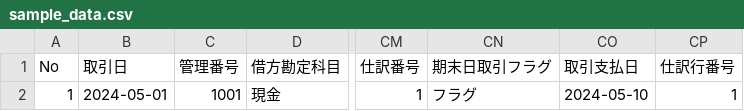
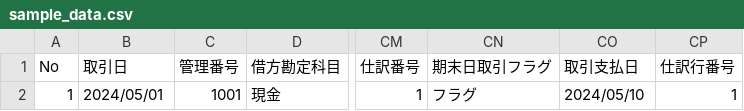
Before and after one commit to Moiterika/teckbookfest18-sample, a CSV file: cmd/tbf18/sample_data.csv, drawn as a sheet; only a part is shown, gaps mark what is left out; the diff names each change by its address in the sheet, - before the commit and + after, or states it on an @@ line.

```diff
--- a/cmd/tbf18/sample_data.csv
+++ b/cmd/tbf18/sample_data.csv
-B2 (取引日): 2024-05-01
+B2 (取引日): 2024/05/01
-CO2 (取引支払日): 2024-05-10
+CO2 (取引支払日): 2024/05/10
```
Also changed, not shown: 13 other files.
